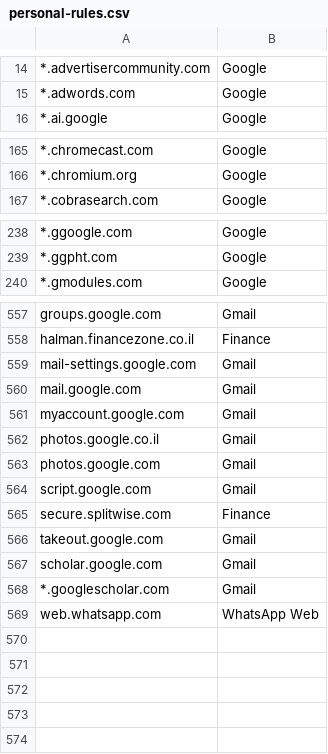
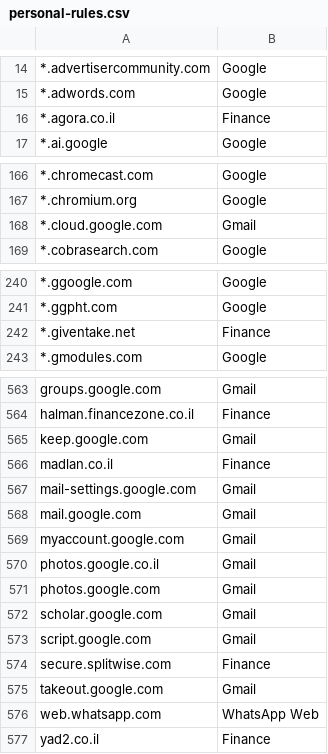
Before and after one commit to doronbehar/containerise, a CSV file: personal-rules.csv, drawn as a sheet; only a part is shown, gaps mark what is left out; the diff covers the shown part only.

Commit message:
Update CAD and containers rules

```diff
--- a/personal-rules.csv
+++ b/personal-rules.csv
@@ -15,2 +15,3 @@
 *.adwords.com , Google
+*.agora.co.il , Finance
 *.ai.google , Google
@@ -166,2 +167,3 @@
 *.chromium.org , Google
+*.cloud.google.com , Gmail
 *.cobrasearch.com , Google
@@ -239,2 +241,3 @@
 *.ggpht.com , Google
+*.giventake.net , Finance
 *.gmodules.com , Google
@@ -558,2 +564,4 @@ groups.google.com , Gmail
 halman.financezone.co.il , Finance
+keep.google.com , Gmail
+madlan.co.il , Finance
 mail-settings.google.com , Gmail
@@ -563,2 +571,3 @@ photos.google.co.il , Gmail
 photos.google.com , Gmail
+scholar.google.com , Gmail
 script.google.com , Gmail
@@ -566,4 +575,3 @@ secure.splitwise.com , Finance
 takeout.google.com , Gmail
-scholar.google.com , Gmail
-*.googlescholar.com , Gmail
 web.whatsapp.com , WhatsApp Web
+yad2.co.il , Finance
```
Also changed, not shown: 2 added rows and 1 edited cell elsewhere in this file, 1 other file.
